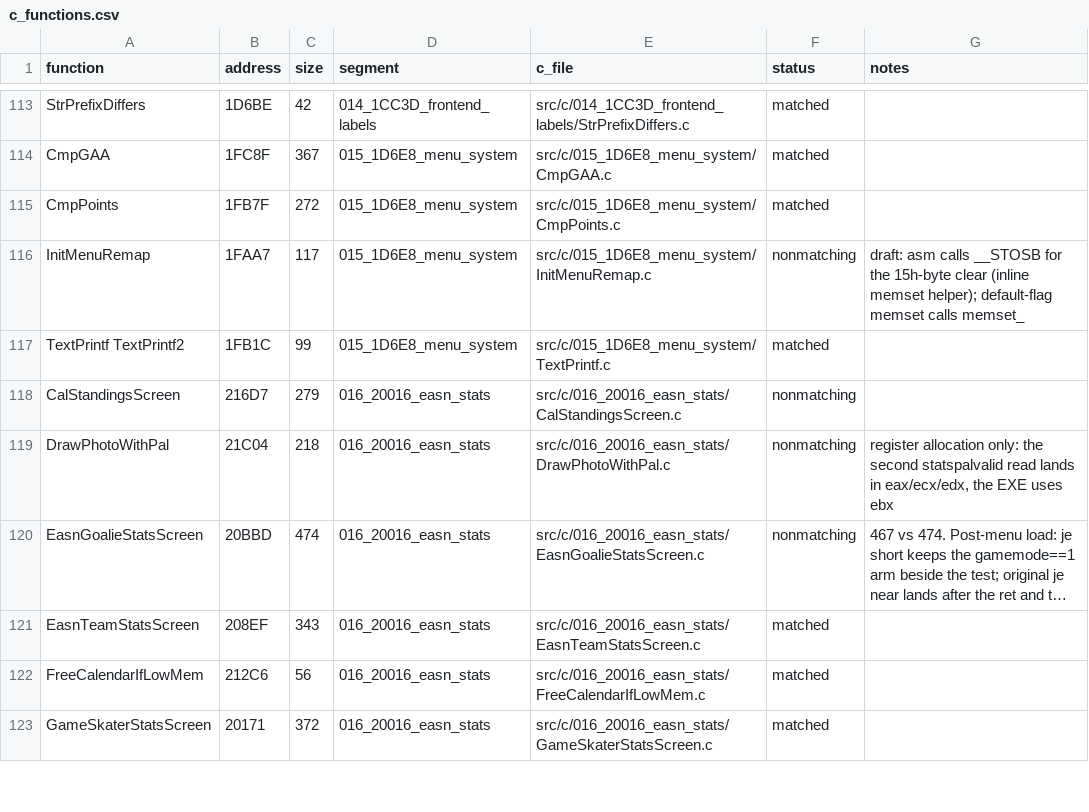
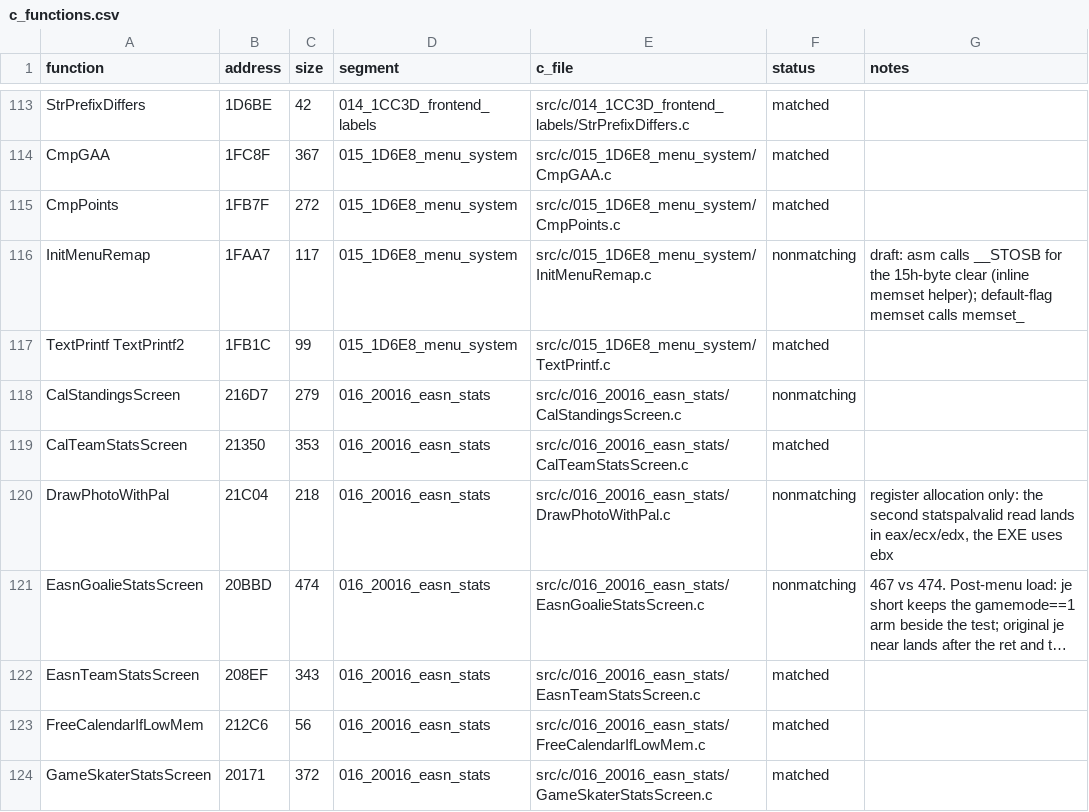
Before and after one commit to Mhopkinsinc/NHL95PC, a CSV file: tools/c_functions.csv, drawn as a sheet; only a part is shown, gaps mark what is left out; long unchanged cells end in ….

```diff
--- a/tools/c_functions.csv
+++ b/tools/c_functions.csv
@@ -118,2 +118,3 @@ TextPrintf TextPrintf2,1FB1C,99,015_1D6E8_menu_system,src/c/015_1D6E8_menu_syste
 CalStandingsScreen,216D7,279,016_20016_easn_stats,src/c/016_20016_easn_stats/CalStandingsScreen.c,nonmatching,
+CalTeamStatsScreen,21350,353,016_20016_easn_stats,src/c/016_20016_easn_stats/CalTeamStatsScreen.c,matched,
 DrawPhotoWithPal,21C04,218,016_20016_easn_stats,src/c/016_20016_easn_stats/DrawPhotoWithPal.c,nonmatching,"register allocation only: the second statspalvalid read lands in eax/ecx/edx, the EXE uses ebx"
```
Also changed, not shown: 4 other files.
